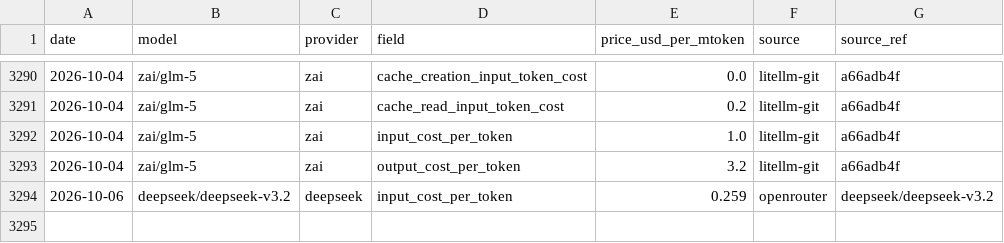
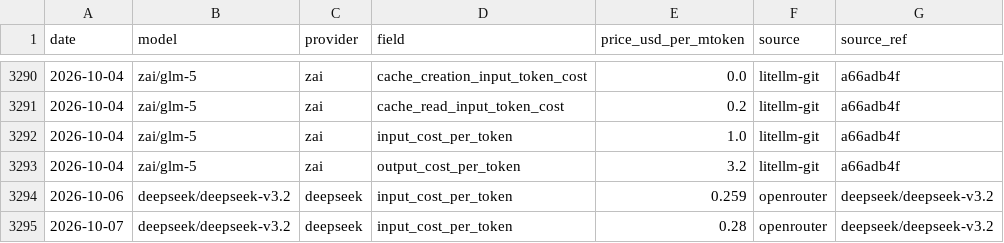
Before and after one commit to cherielilili/llm-pricing-tracker, a CSV file: data/history.csv, drawn as a sheet; only a part is shown, gaps mark what is left out; the diff names each change by its address in the sheet, - before the commit and + after, or states it on an @@ line.

```diff
--- a/data/history.csv
+++ b/data/history.csv
+row 3295: 2026-10-07 | deepseek/deepseek-v3.2 | deepseek | input_cost_per_token | 0.28 | openrouter | deepseek/deepseek-v3.2
```
Also changed, not shown: 1 other file.
